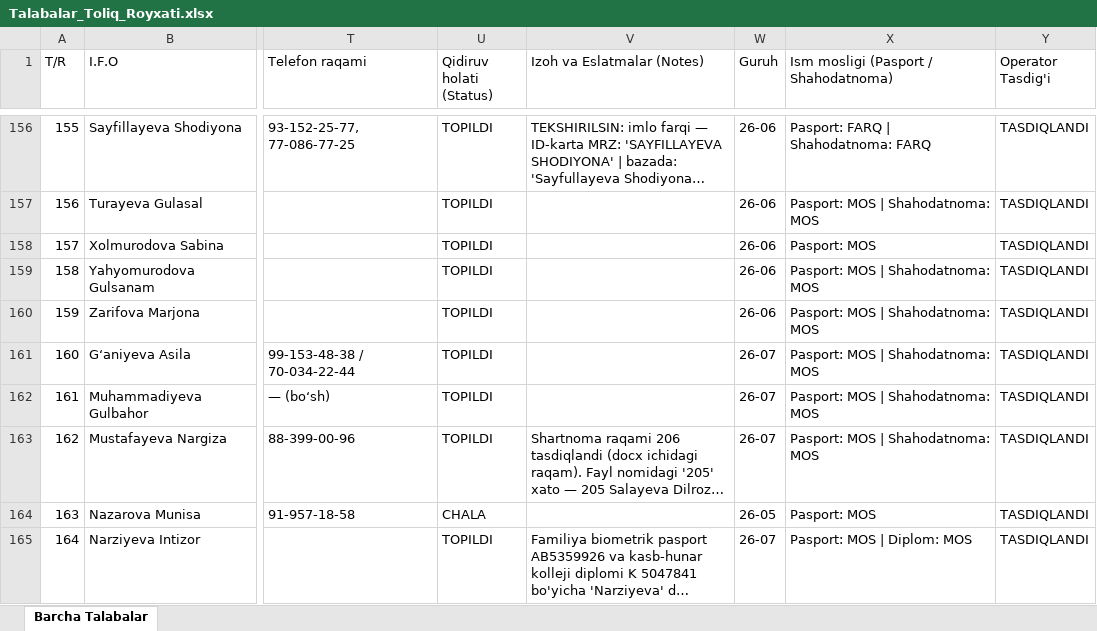
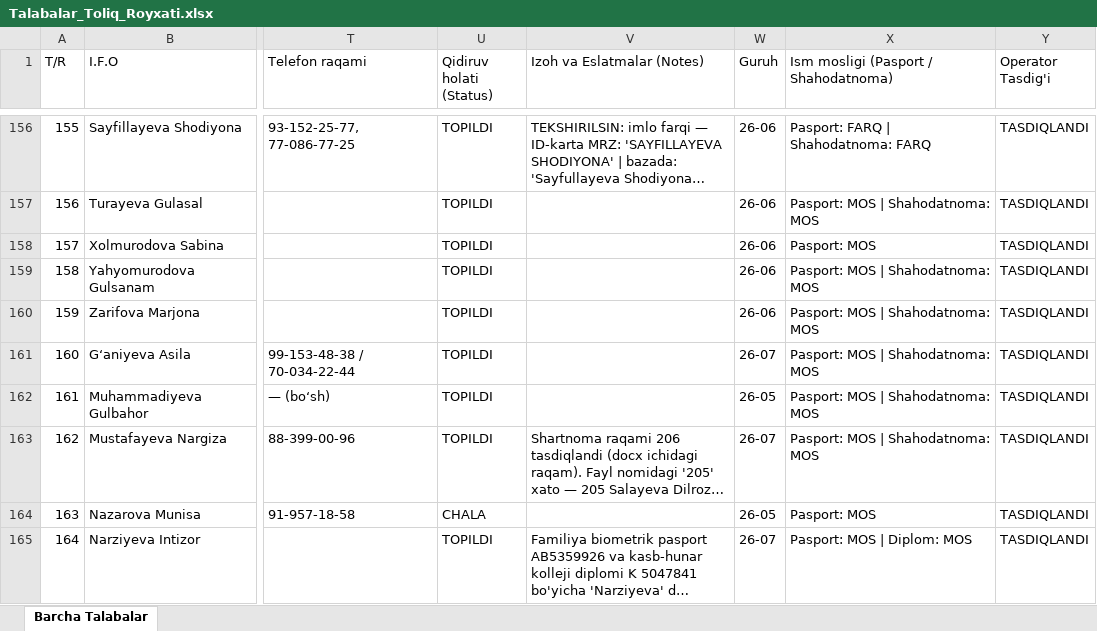
Before and after one commit to ozodbeknapasov007-dotcom/talabalar-jadvali, an Excel workbook: Talabalar_Toliq_Royxati.xlsx, sheet Barcha Talabalar, drawn as a sheet; only a part is shown, gaps mark what is left out; long unchanged cells end in …; values as stored, in another font and other column widths than the file's, no borders; the diff names each change by its address in the sheet, - before the commit and + after, or states it on an @@ line.

Commit message:
Auto: talaba ma'lumotlari yangilandi (2026-09-22 14:55:51)

```diff
--- a/Talabalar_Toliq_Royxati.xlsx (sheet Barcha Talabalar)
+++ b/Talabalar_Toliq_Royxati.xlsx (sheet Barcha Talabalar)
-W162 (Guruh): 26-07
+W162 (Guruh): 26-05
```
Also changed, not shown: Talabalar_Yangilangan_Royxat.xlsx, qayta_tekshiruv/Talabalar_Yangilangan_Royxat.xlsx, 18 other files.
